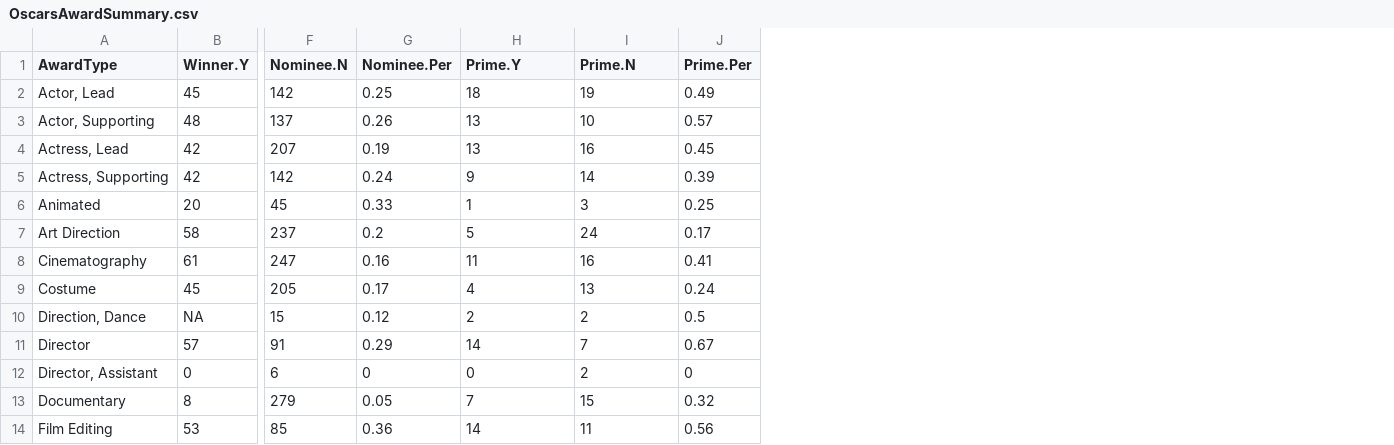
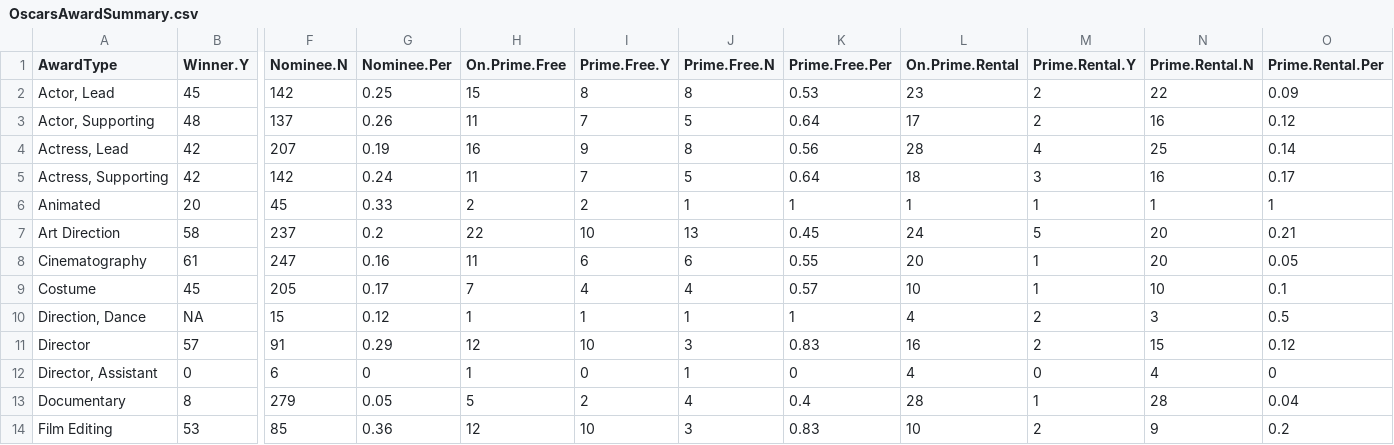
Before and after one commit to jacobmgreer/Media-Consumption, a CSV file: datasets/Oscars/OscarsAwardSummary.csv, drawn as a sheet; only a part is shown, gaps mark what is left out; removed rows and columns are numbered as before the commit, all else as after; the diff covers the shown part only; the diff names each change by its address in the sheet, - before the commit and + after, or states it on an @@ line.

```diff
--- a/datasets/Oscars/OscarsAwardSummary.csv
+++ b/datasets/Oscars/OscarsAwardSummary.csv
-column J (Prime.Per), rows 2-14: 0.49 | 0.57 | 0.45 | 0.39 | 0.25 | 0.17 | 0.41 | 0.24 | 0.5 | 0.67 | 0 | 0.32 | 0.56
+column J (Prime.Free.N), rows 2-14: 8 | 5 | 8 | 5 | 1 | 13 | 6 | 4 | 1 | 3 | 1 | 4 | 3
+column K (Prime.Free.Per), rows 2-14: 0.53 | 0.64 | 0.56 | 0.64 | 1 | 0.45 | 0.55 | 0.57 | 1 | 0.83 | 0 | 0.4 | 0.83
+column L (On.Prime.Rental), rows 2-14: 23 | 17 | 28 | 18 | 1 | 24 | 20 | 10 | 4 | 16 | 4 | 28 | 10
+column M (Prime.Rental.Y), rows 2-14: 2 | 2 | 4 | 3 | 1 | 5 | 1 | 1 | 2 | 2 | 0 | 1 | 2
+column N (Prime.Rental.N), rows 2-14: 22 | 16 | 25 | 16 | 1 | 20 | 20 | 10 | 3 | 15 | 4 | 28 | 9
+column O (Prime.Rental.Per), rows 2-14: 0.09 | 0.12 | 0.14 | 0.17 | 1 | 0.21 | 0.05 | 0.1 | 0.5 | 0.12 | 0 | 0.04 | 0.2
-H1: Prime.Y
+H1: On.Prime.Free
-I1: Prime.N
+I1: Prime.Free.Y
-H2 (On.Prime.Free): 18
+H2 (On.Prime.Free): 15
-I2 (Prime.Free.Y): 19
+I2 (Prime.Free.Y): 8
-H3 (On.Prime.Free): 13
+H3 (On.Prime.Free): 11
-I3 (Prime.Free.Y): 10
+I3 (Prime.Free.Y): 7
-H4 (On.Prime.Free): 13
+H4 (On.Prime.Free): 16
-I4 (Prime.Free.Y): 16
+I4 (Prime.Free.Y): 9
-H5 (On.Prime.Free): 9
+H5 (On.Prime.Free): 11
-I5 (Prime.Free.Y): 14
+I5 (Prime.Free.Y): 7
-H6 (On.Prime.Free): 1
+H6 (On.Prime.Free): 2
-I6 (Prime.Free.Y): 3
+I6 (Prime.Free.Y): 2
-H7 (On.Prime.Free): 5
+H7 (On.Prime.Free): 22
-I7 (Prime.Free.Y): 24
+I7 (Prime.Free.Y): 10
-I8 (Prime.Free.Y): 16
+I8 (Prime.Free.Y): 6
-H9 (On.Prime.Free): 4
+H9 (On.Prime.Free): 7
-I9 (Prime.Free.Y): 13
+I9 (Prime.Free.Y): 4
-H10 (On.Prime.Free): 2
+H10 (On.Prime.Free): 1
-I10 (Prime.Free.Y): 2
+I10 (Prime.Free.Y): 1
-H11 (On.Prime.Free): 14
+H11 (On.Prime.Free): 12
-I11 (Prime.Free.Y): 7
+I11 (Prime.Free.Y): 10
-H12 (On.Prime.Free): 0
+H12 (On.Prime.Free): 1
-I12 (Prime.Free.Y): 2
+I12 (Prime.Free.Y): 0
-H13 (On.Prime.Free): 7
+H13 (On.Prime.Free): 5
-I13 (Prime.Free.Y): 15
+I13 (Prime.Free.Y): 2
-H14 (On.Prime.Free): 14
+H14 (On.Prime.Free): 12
-I14 (Prime.Free.Y): 11
+I14 (Prime.Free.Y): 10
```
Also changed, not shown: 24 edited cells elsewhere in this file, datasets/AFITop100/1998/Data.csv, datasets/AFITop100/2007/Data.csv, 7 other files.
